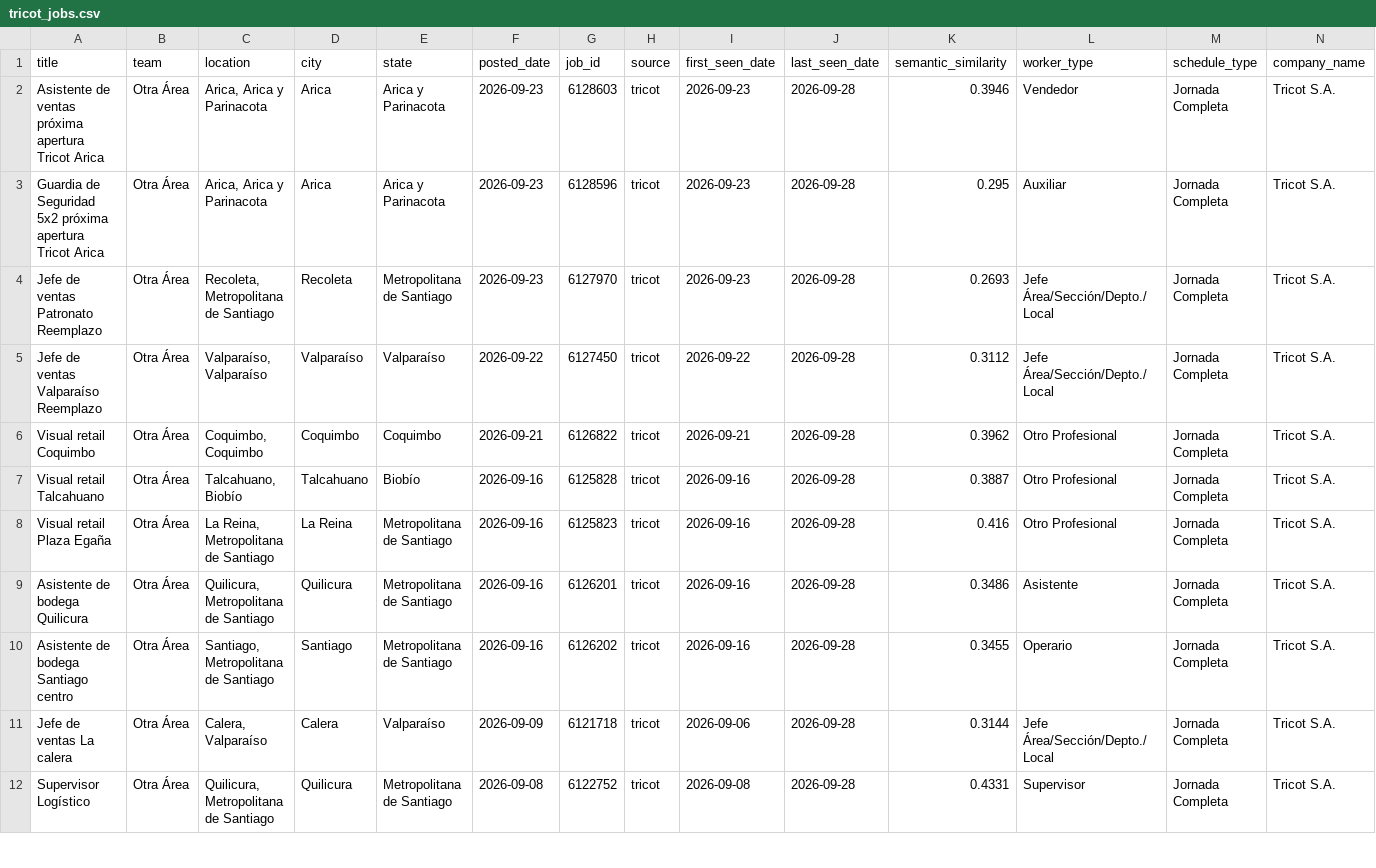
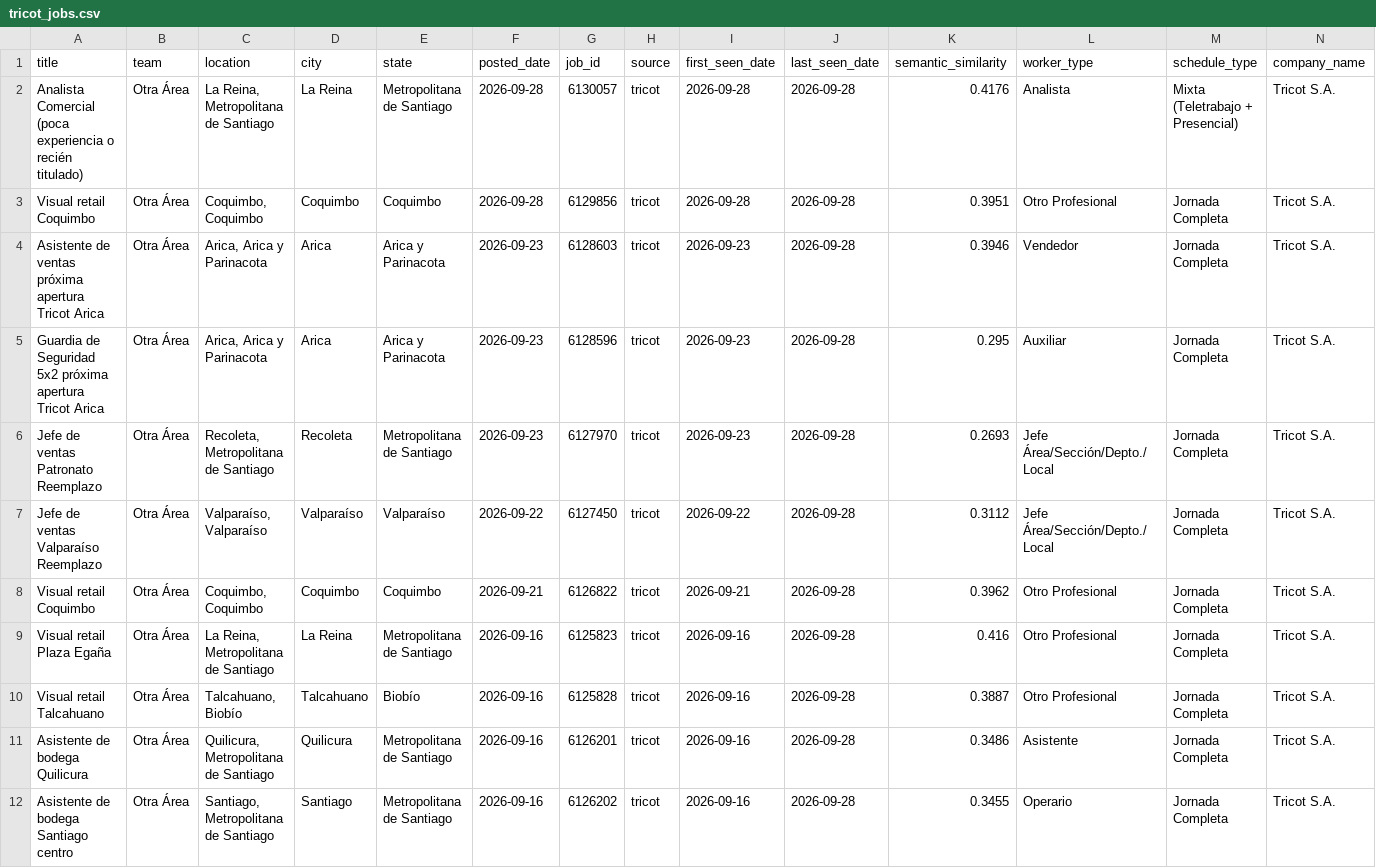
Before and after one commit to BarbaraPFloresRios/JobTrackerChile, a CSV file: data/raw/tricot_jobs.csv, drawn as a sheet; only a part is shown; the shorter side is filled out with more unchanged rows; rows hold the shown columns only; the diff covers the shown part only; the diff names each change by its address in the sheet, - before the commit and + after, or states it on an @@ line.

```diff
--- a/data/raw/tricot_jobs.csv
+++ b/data/raw/tricot_jobs.csv
+row 2: Analista Comercial (poca experiencia o recién titulado) | Otra Área | La Reina, Metropolitana de Santiago | La Reina | Metropolitana de Santiago | 2026-09-28 | 6130057 | tricot | 2026-09-28 | 2026-09-28 | 0.4176 | Analista | Mixta (Teletrabajo + Presencial) | Tricot S.A.
+row 3: Visual retail Coquimbo | Otra Área | Coquimbo, Coquimbo | Coquimbo | Coquimbo | 2026-09-28 | 6129856 | tricot | 2026-09-28 | 2026-09-28 | 0.3951 | Otro Profesional | Jornada Completa | Tricot S.A.
@@ row 8 moved to row 9: Visual retail Plaza Egaña @@
```
Also changed, not shown: 38 edited cells elsewhere in this file, data/raw/amazon_jobs.csv, data/raw/casaideas_jobs.csv, 19 other files.
